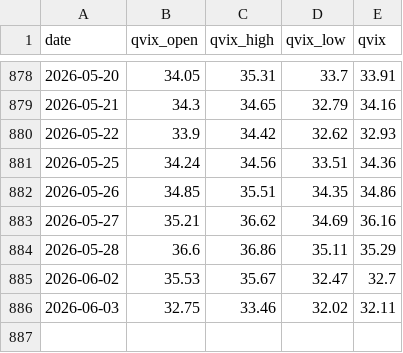
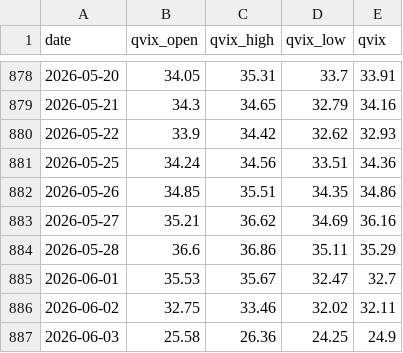
Before and after one commit to whao79-sudo/cyb-mdh-analysis, a CSV file: data/qvix_data.csv, drawn as a sheet; only a part is shown, gaps mark what is left out.

```diff
--- a/data/qvix_data.csv
+++ b/data/qvix_data.csv
@@ -884,3 +884,4 @@ date,qvix_open,qvix_high,qvix_low,qvix
 2026-05-28,36.6,36.86,35.11,35.29
-2026-06-02,35.53,35.67,32.47,32.7
-2026-06-03,32.75,33.46,32.02,32.11
+2026-06-01,35.53,35.67,32.47,32.7
+2026-06-02,32.75,33.46,32.02,32.11
+2026-06-03,25.58,26.36,24.25,24.9
```
Also changed, not shown: data/option_pcr.csv, 31 other files.
